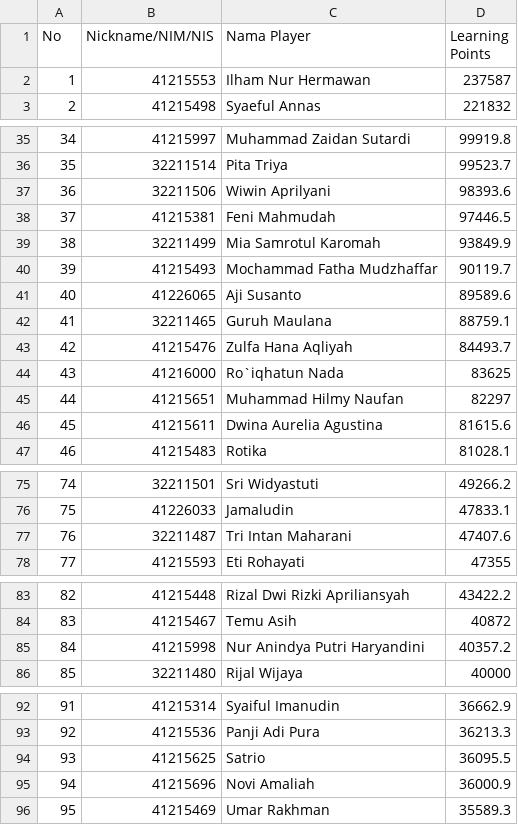
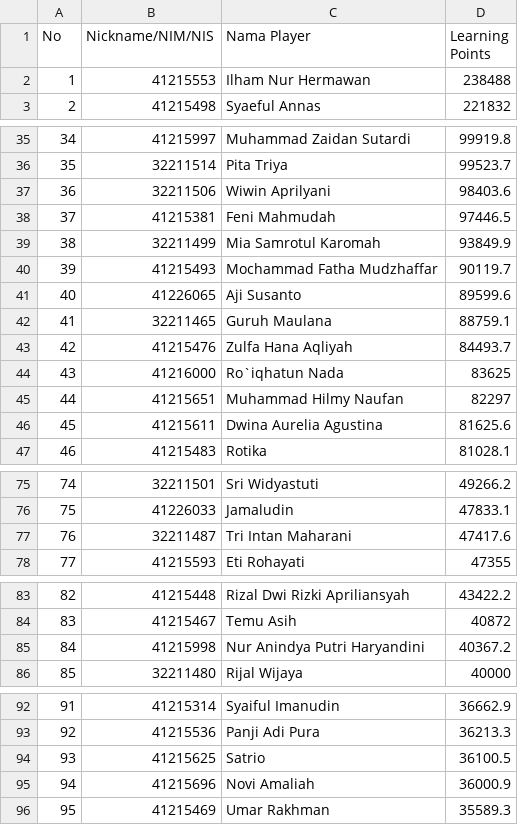
Before and after one commit to incyberz/question-wars, a CSV file: docs/csv_room_26_pemrograman_web_dasar_2022-2023.csv, drawn as a sheet; only a part is shown, gaps mark what is left out; the diff covers the shown part only.

```diff
--- a/docs/csv_room_26_pemrograman_web_dasar_2022-2023.csv
+++ b/docs/csv_room_26_pemrograman_web_dasar_2022-2023.csv
@@ -1,3 +1,3 @@
 No,Nickname/NIM/NIS,Nama Player,Learning Points
-1,41215553,Ilham Nur Hermawan,237587
+1,41215553,Ilham Nur Hermawan,238488
 2,41215498,Syaeful Annas,221832
@@ -36,3 +36,3 @@ No,Nickname/NIM/NIS,Nama Player,Learning Points
 35,32211514,Pita Triya,99523.7
-36,32211506,Wiwin Aprilyani,98393.6
+36,32211506,Wiwin Aprilyani,98403.6
 37,41215381,Feni Mahmudah,97446.5
@@ -40,3 +40,3 @@ No,Nickname/NIM/NIS,Nama Player,Learning Points
 39,41215493,Mochammad Fatha Mudzhaffar,90119.7
-40,41226065,Aji Susanto,89589.6
+40,41226065,Aji Susanto,89599.6
 41,32211465,Guruh Maulana,88759.1
@@ -45,3 +45,3 @@ No,Nickname/NIM/NIS,Nama Player,Learning Points
 44,41215651,Muhammad Hilmy Naufan,82297
-45,41215611,Dwina Aurelia Agustina,81615.6
+45,41215611,Dwina Aurelia Agustina,81625.6
 46,41215483,Rotika,81028.1
@@ -76,3 +76,3 @@ No,Nickname/NIM/NIS,Nama Player,Learning Points
 75,41226033,Jamaludin,47833.1
-76,32211487,Tri Intan Maharani,47407.6
+76,32211487,Tri Intan Maharani,47417.6
 77,41215593,Eti Rohayati,47355
@@ -84,3 +84,3 @@ No,Nickname/NIM/NIS,Nama Player,Learning Points
 83,41215467,Temu Asih,40872
-84,41215998,Nur Anindya Putri Haryandini,40357.2
+84,41215998,Nur Anindya Putri Haryandini,40367.2
 85,32211480,Rijal Wijaya,40000
@@ -93,3 +93,3 @@ No,Nickname/NIM/NIS,Nama Player,Learning Points
 92,41215536,Panji Adi Pura,36213.3
-93,41215625,Satrio,36095.5
+93,41215625,Satrio,36100.5
 94,41215696,Novi Amaliah,36000.9
```
Also changed, not shown: 13 edited cells elsewhere in this file, 3 other files.
